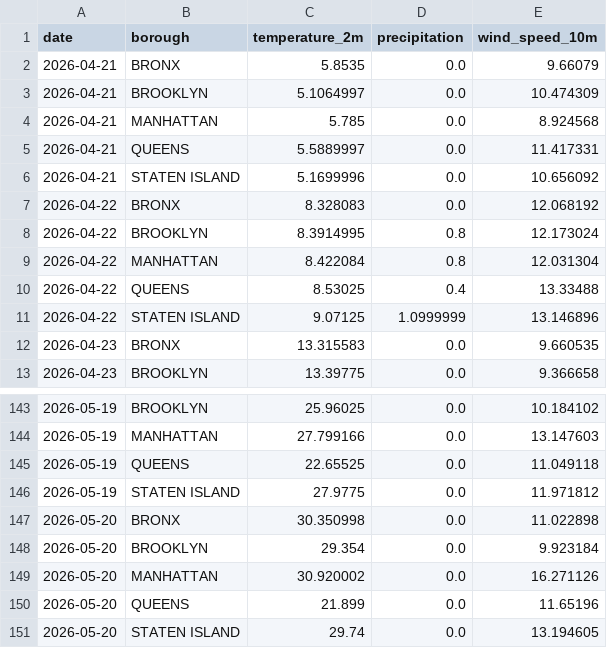
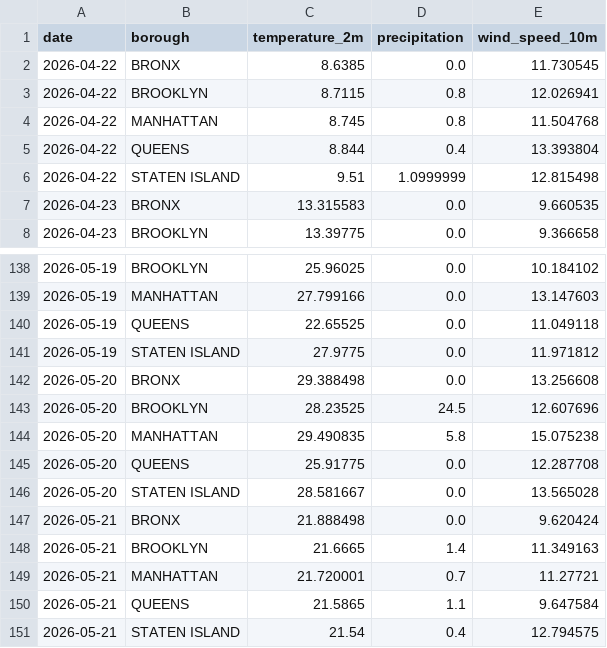
Before and after one commit to AZhuk30/WeatherImpactOnCarAccidentsAuto, a CSV file: data/processed/weather_daily_summary.csv, drawn as a sheet; only a part is shown, gaps mark what is left out.

```diff
--- a/data/processed/weather_daily_summary.csv
+++ b/data/processed/weather_daily_summary.csv
@@ -1,12 +1,7 @@
 date,borough,temperature_2m,precipitation,wind_speed_10m
-2026-04-21,BRONX,5.8535,0.0,9.66079
-2026-04-21,BROOKLYN,5.1064997,0.0,10.474309
-2026-04-21,MANHATTAN,5.785,0.0,8.924568
-2026-04-21,QUEENS,5.5889997,0.0,11.417331
-2026-04-21,STATEN ISLAND,5.1699996,0.0,10.656092
-2026-04-22,BRONX,8.328083,0.0,12.068192
-2026-04-22,BROOKLYN,8.3914995,0.8,12.173024
-2026-04-22,MANHATTAN,8.422084,0.8,12.031304
-2026-04-22,QUEENS,8.53025,0.4,13.33488
-2026-04-22,STATEN ISLAND,9.07125,1.0999999,13.146896
+2026-04-22,BRONX,8.6385,0.0,11.730545
+2026-04-22,BROOKLYN,8.7115,0.8,12.026941
+2026-04-22,MANHATTAN,8.745,0.8,11.504768
+2026-04-22,QUEENS,8.844,0.4,13.393804
+2026-04-22,STATEN ISLAND,9.51,1.0999999,12.815498
 2026-04-23,BRONX,13.315583,0.0,9.660535
@@ -146,6 +141,11 @@ date,borough,temperature_2m,precipitation,wind_speed_10m
 2026-05-19,STATEN ISLAND,27.9775,0.0,11.971812
-2026-05-20,BRONX,30.350998,0.0,11.022898
-2026-05-20,BROOKLYN,29.354,0.0,9.923184
-2026-05-20,MANHATTAN,30.920002,0.0,16.271126
-2026-05-20,QUEENS,21.899,0.0,11.65196
-2026-05-20,STATEN ISLAND,29.74,0.0,13.194605
+2026-05-20,BRONX,29.388498,0.0,13.256608
+2026-05-20,BROOKLYN,28.23525,24.5,12.607696
+2026-05-20,MANHATTAN,29.490835,5.8,15.075238
+2026-05-20,QUEENS,25.91775,0.0,12.287708
+2026-05-20,STATEN ISLAND,28.581667,0.0,13.565028
+2026-05-21,BRONX,21.888498,0.0,9.620424
+2026-05-21,BROOKLYN,21.6665,1.4,11.349163
+2026-05-21,MANHATTAN,21.720001,0.7,11.27721
+2026-05-21,QUEENS,21.5865,1.1,9.647584
+2026-05-21,STATEN ISLAND,21.54,0.4,12.794575
```
Also changed, not shown: data/processed/collisions_daily_summary.csv, data/processed/weather_master.csv, 1 other file.
